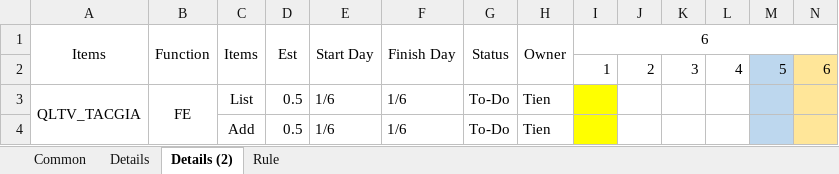
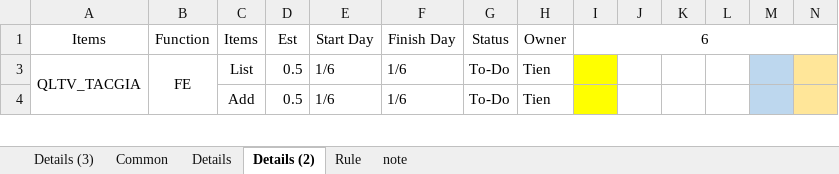
Before and after one commit to hoangtien103/qltv, an Excel workbook: document/Schedule_QLTV.xlsx, sheet Details (2), drawn as a sheet; only a part is shown; values as stored, in another font and other column widths than the file's, no borders; rows hold the shown columns only; the diff covers the shown part only; the diff names each change by its address in the sheet, - before the commit and + after, or states it on an @@ line.

```diff
--- a/document/Schedule_QLTV.xlsx (sheet Details (2))
+++ b/document/Schedule_QLTV.xlsx (sheet Details (2))
+sheet tab: Details (3)
+sheet tab: note
-A1:A2 merged
-B1:B2 merged
-C1:C2 merged
-D1:D2 merged
-E1:E2 merged
-F1:F2 merged
-G1:G2 merged
-H1:H2 merged
@@ row 2 hidden:  |  |  |  |  |  |  |  | 1 | 2 | 3 | 4 | 5 | 6 @@
```
Also changed, not shown: 168 hidden or unhidden rows elsewhere in this sheet, sheet Rule.
